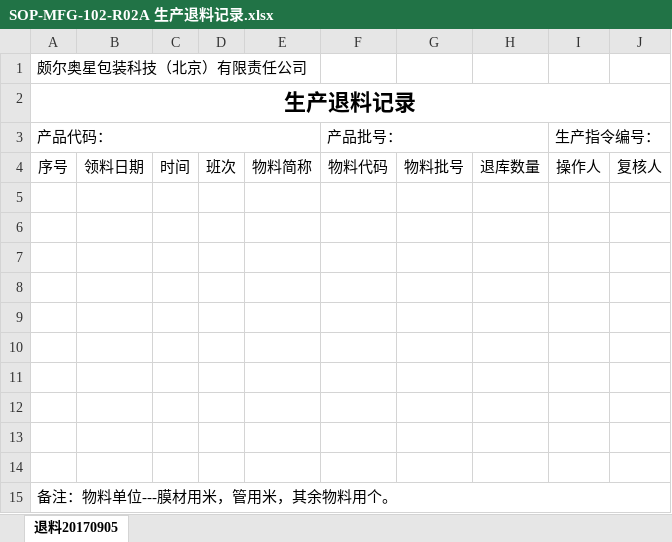
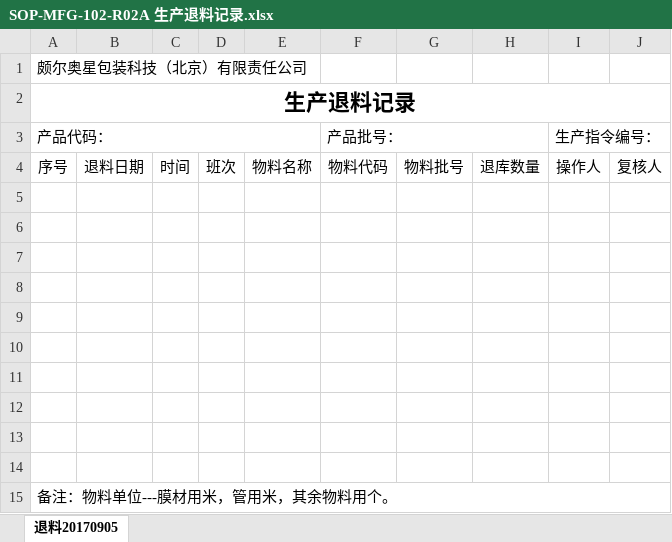
Before and after one commit to warmkid/mitcpro, an Excel workbook: mySystem/mySystem/xls/LDPE/SOP-MFG-102-R02A 生产退料记录.xlsx, sheet 退料20170905, drawn as a sheet; values as stored, in another font and other column widths than the file's, no borders; the diff names each change by its address in the sheet, - before the commit and + after, or states it on an @@ line.

```diff
--- a/mySystem/mySystem/xls/LDPE/SOP-MFG-102-R02A 生产退料记录.xlsx (sheet 退料20170905)
+++ b/mySystem/mySystem/xls/LDPE/SOP-MFG-102-R02A 生产退料记录.xlsx (sheet 退料20170905)
-B4: 领料日期
+B4: 退料日期
-E4: 物料简称
+E4: 物料名称
```
Also changed, not shown: mySystem/mySystem/xls/LDPE/0 SOP-MFG-105-R01 制袋工序批生产记录封面.xlsx, mySystem/mySystem/xls/LDPE/SOP-MFG-111-R01A 产品外包装记录.xlsx, 47 other files.
